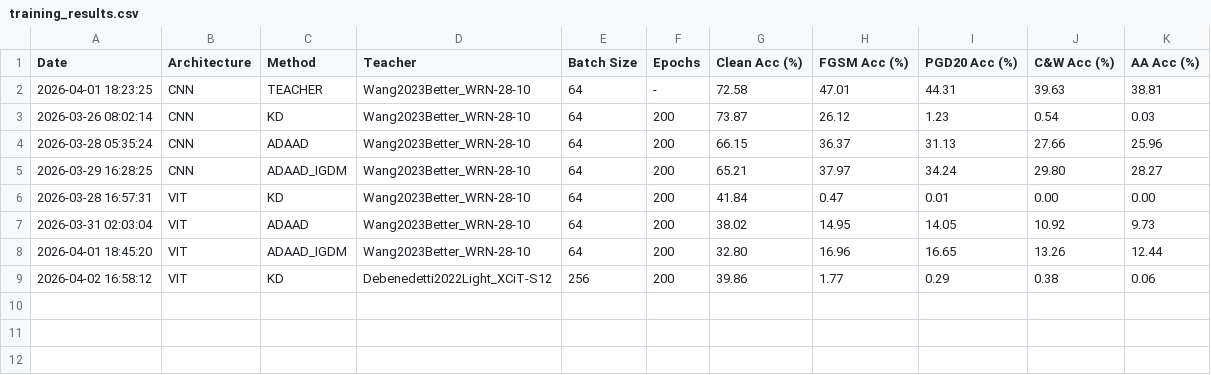
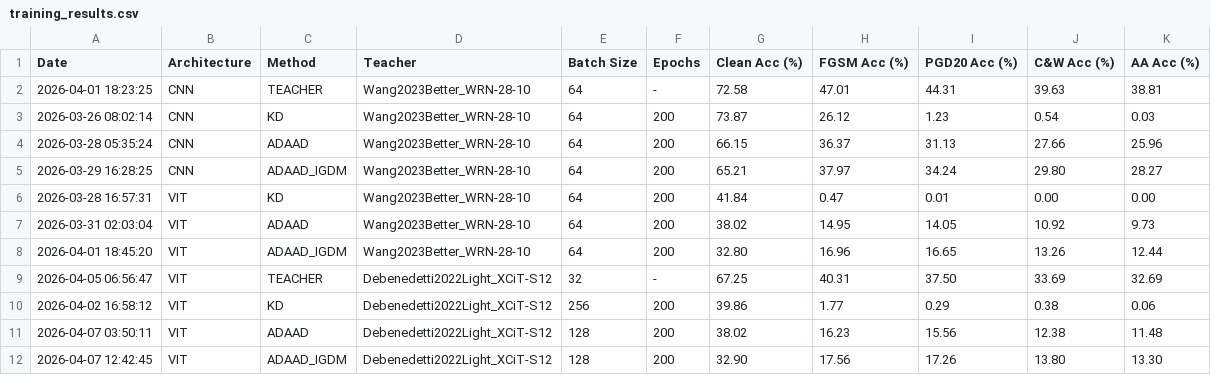
Before and after one commit to Xavaitron/VLM_Distillation, a CSV file: VIT_experiment/result_models/training_results.csv, drawn as a sheet; the diff names each change by its address in the sheet, - before the commit and + after, or states it on an @@ line.

Commit message:
all eperiments done

```diff
--- a/VIT_experiment/result_models/training_results.csv
+++ b/VIT_experiment/result_models/training_results.csv
+row 9: 2026-04-05 06:56:47 | VIT | TEACHER | Debenedetti2022Light_XCiT-S12 | 32 | - | 67.25 | 40.31 | 37.50 | 33.69 | 32.69
+row 11: 2026-04-07 03:50:11 | VIT | ADAAD | Debenedetti2022Light_XCiT-S12 | 128 | 200 | 38.02 | 16.23 | 15.56 | 12.38 | 11.48
+row 12: 2026-04-07 12:42:45 | VIT | ADAAD_IGDM | Debenedetti2022Light_XCiT-S12 | 128 | 200 | 32.90 | 17.56 | 17.26 | 13.80 | 13.30
```
